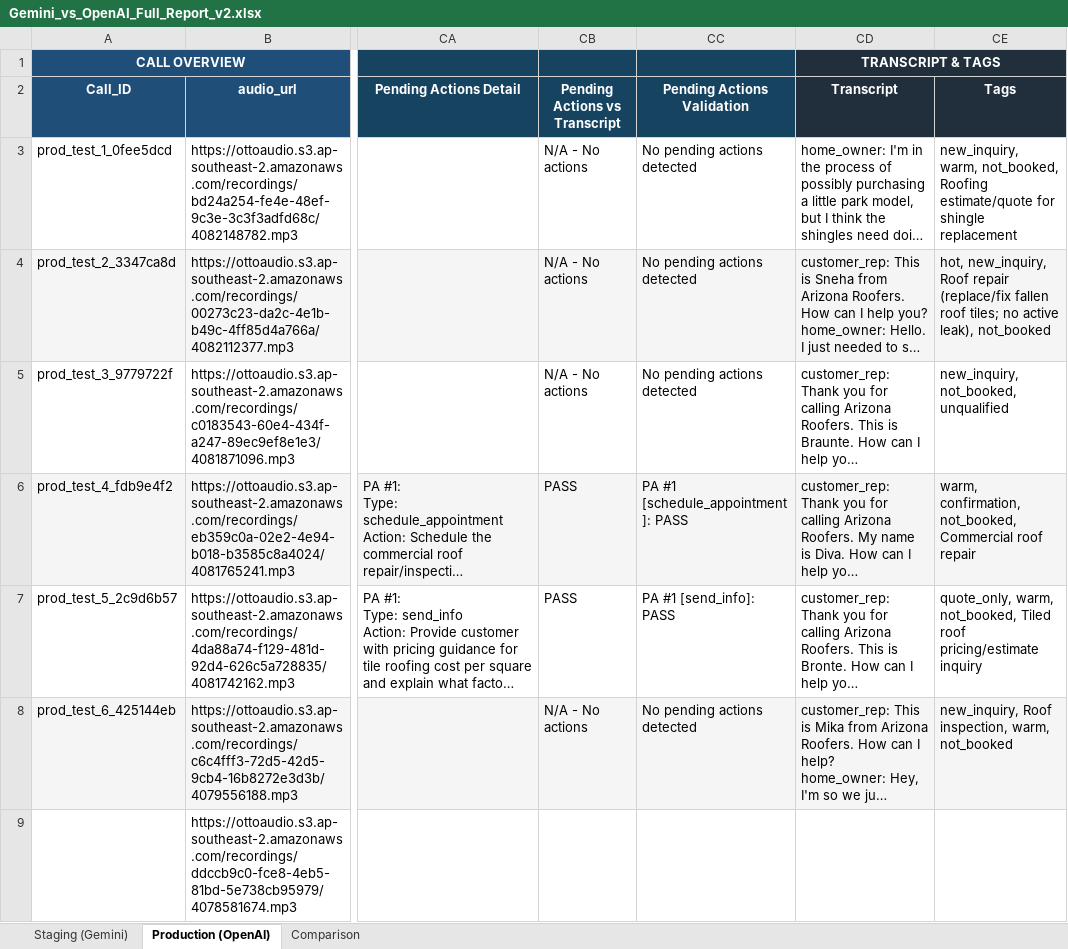
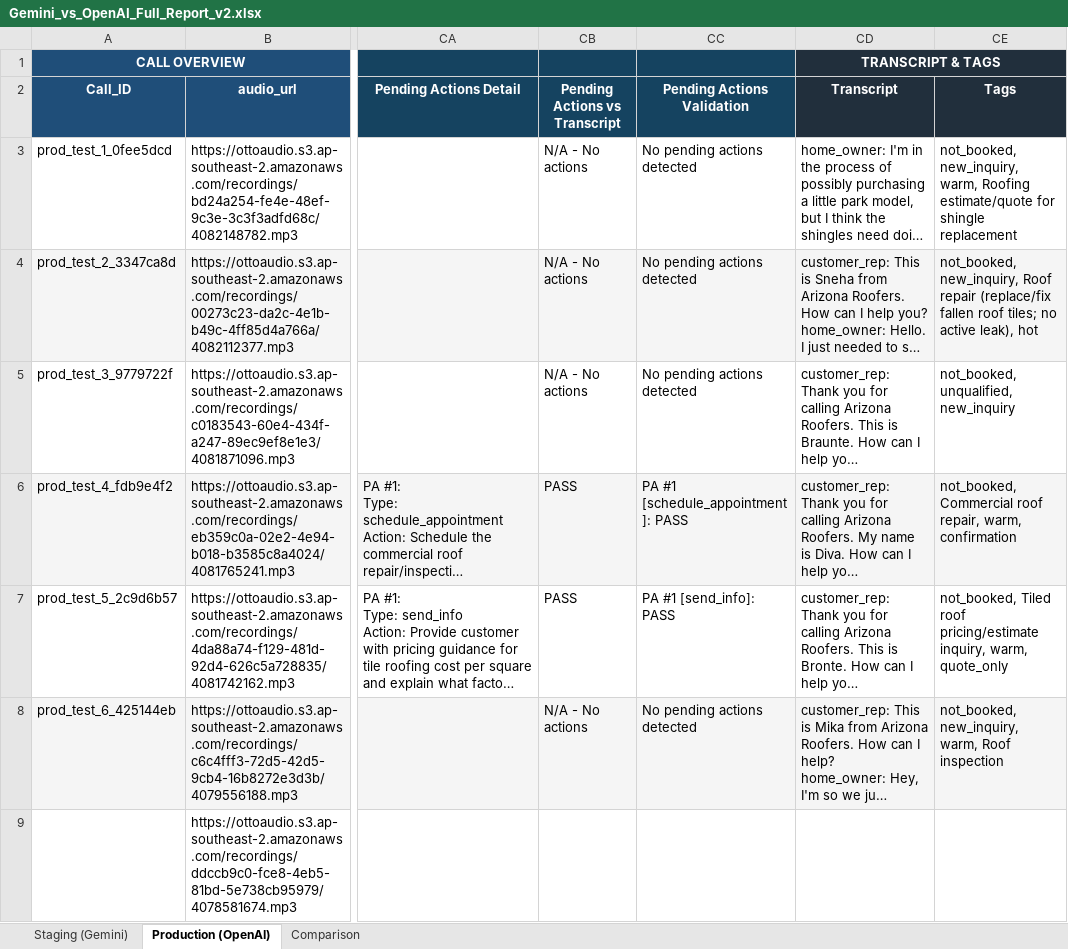
Before and after one commit to yamini-pal-singh/Otto_Staging, an Excel workbook: Gemini_vs_OpenAI_Full_Report_v2.xlsx, sheet Production (OpenAI), drawn as a sheet; only a part is shown, gaps mark what is left out; long unchanged cells end in …; values as stored, in another font and other column widths than the file's, no borders; the diff covers the shown part only; the diff names each change by its address in the sheet, - before the commit and + after, or states it on an @@ line.

Commit message:
Update Gemini vs OpenAI Full Report with new data. The binary file `Gemini_vs_OpenAI_Full_Report_v2.xlsx` has been modified to reflect the latest API data and analysis.

```diff
--- a/Gemini_vs_OpenAI_Full_Report_v2.xlsx (sheet Production (OpenAI))
+++ b/Gemini_vs_OpenAI_Full_Report_v2.xlsx (sheet Production (OpenAI))
-CE3 (Tags): new_inquiry, warm, not_booked, Roofing estimate/quote…
+CE3 (Tags): not_booked, new_inquiry, warm, Roofing estimate/quote…
-CE4 (Tags): hot, new_inquiry, Roof repair (replace/fix fallen roof tiles; no active leak), not_booked
+CE4 (Tags): not_booked, new_inquiry, Roof repair (replace/fix fallen roof tiles; no active leak), hot
-CE5 (Tags): new_inquiry, not_booked, unqualified
+CE5 (Tags): not_booked, unqualified, new_inquiry
-CE6 (Tags): warm, confirmation, not_booked, Commercial roof repair
+CE6 (Tags): not_booked, Commercial roof repair, warm, confirmation
-CE7 (Tags): quote_only, warm, not_booked, Tiled roof pricing/estimate inquiry
+CE7 (Tags): not_booked, Tiled roof pricing/estimate inquiry, warm, quote_only
-CE8 (Tags): new_inquiry, Roof inspection, warm, not_booked
+CE8 (Tags): not_booked, new_inquiry, warm, Roof inspection
```
Also changed, not shown: 22 edited cells elsewhere in this sheet, sheet Staging (Gemini).
